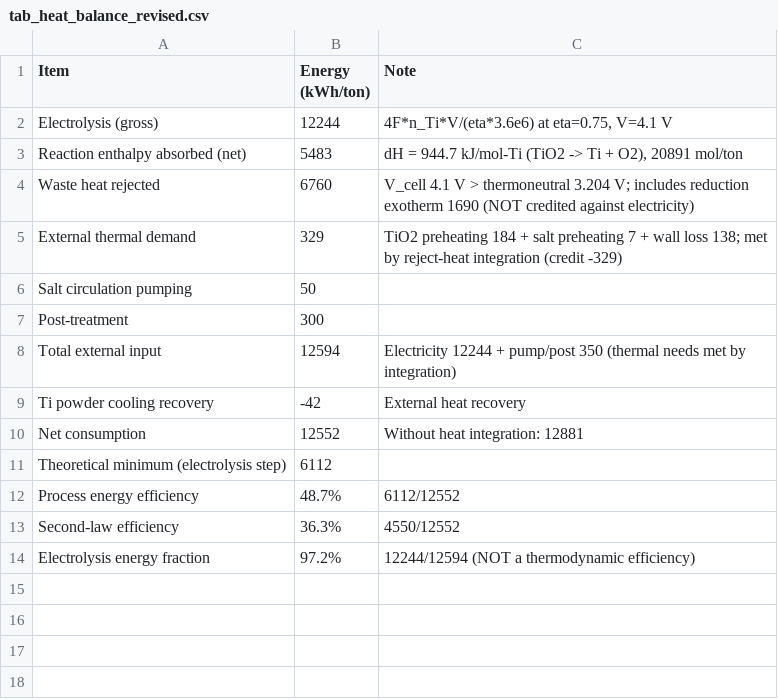
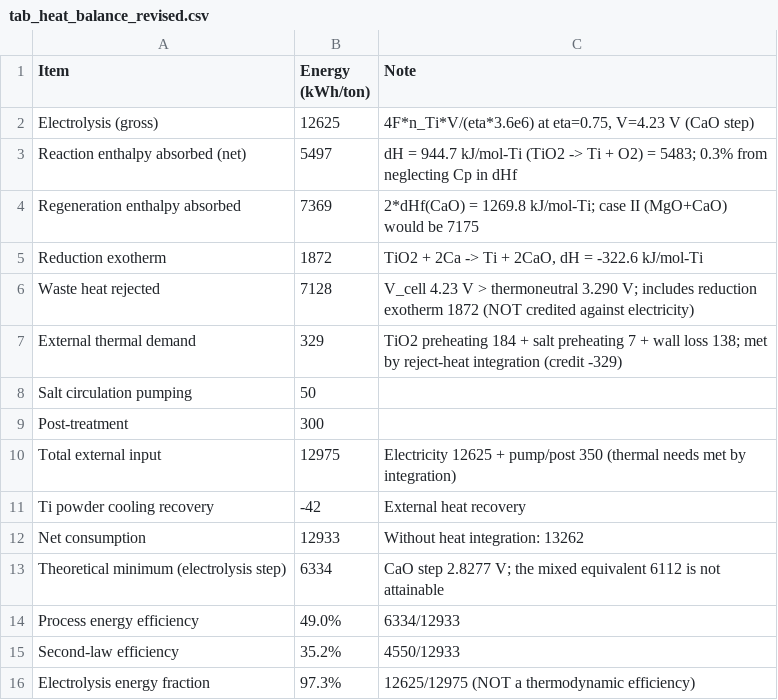
Before and after one commit to huyamingc/ti-in-situ-electrolysis, a CSV file: output/tab_heat_balance_revised.csv, drawn as a sheet.

Commit message:
fix: re-base the energy ledger on the single CaO decomposition potential
The ledger used 2.73 V as the decomposition term while the text itself stated that
this is only the energy-equivalent voltage and that the single-potential floor is
set by the CaO step. A cathode cannot hold 2.630 V (MgO) and 2.828 V (CaO) at once,
so 2.73 V is unattainable and the "+3% CaO-only penalty" was an artefact of costing
Case II at 2.73 V and Case I at 2.83 V.

- V_cell 4.1 -> 4.23 V (2.8277 + 0.30 + 0.20 + 0.90); the mixed value is kept as a
  labelled energy-equivalent bound only
- net energy 12,552 -> 12,933 kWh/ton-Ti, one value for both material cases; the two
  cases differ in material balance and salt inventory, not in energy
- heat balance: regen 7,369, exotherm 1,872, net absorbed 5,497, waste 7,128;
  efficiencies 49.0 / 35.2 / 97.3%; 620 C case 12,903
- Monte Carlo re-run at N(4.2276, 0.25): median 13,556, P(<15,000) 76.4%;
  correlated variant 13,698 / 73.9%
- TiCl2 entered at its dG (-416) not its dH (-464): the disproportionation is
  -105 kJ/mol at 298 K and +18 at 873 K, so chlorine oxidation (-655) is the
  driving dissolution path, not disproportionation
- stale 2.81 V deleted; the "extrapolation beyond 1000 K" claim corrected (873 K
  lies inside the 298-1000 K compilation)
- a_MgO bound relabelled as an interfacial condition; salt inventory computed for
  CaO alone (234 t, 470 t at 0.5 wt%), with the literal 1:1 reading shown to need
  of order 1e4 t
- abstract splice, Regime II potential logic, 620 C eutectic direction,
  conductive-bed evolution, low-eta bounds (16,100-19,200), Table 1 and 8 captions,
  and ten smaller items corrected
- figures 1, 13 and 14 redrawn; verify_revision.py retired to the local archive and
  replaced by verify_energy_rebase.py; README and cover letter synced; 44 pages

```diff
--- a/output/tab_heat_balance_revised.csv
+++ b/output/tab_heat_balance_revised.csv
@@ -1,5 +1,7 @@
 Item,Energy (kWh/ton),Note
-Electrolysis (gross),12244,"4F*n_Ti*V/(eta*3.6e6) at eta=0.75, V=4.1 V"
-Reaction enthalpy absorbed (net),5483,"dH = 944.7 kJ/mol-Ti (TiO2 -> Ti + O2), 20891 mol/ton"
-Waste heat rejected,6760,V_cell 4.1 V > thermoneutral 3.204 V; includes reduction exotherm 1690 (NOT credited against electricity)
+Electrolysis (gross),12625,"4F*n_Ti*V/(eta*3.6e6) at eta=0.75, V=4.23 V (CaO step)"
+Reaction enthalpy absorbed (net),5497,dH = 944.7 kJ/mol-Ti (TiO2 -> Ti + O2) = 5483; 0.3% from neglecting Cp in dHf
+Regeneration enthalpy absorbed,7369,2*dHf(CaO) = 1269.8 kJ/mol-Ti; case II (MgO+CaO) would be 7175
+Reduction exotherm,1872,"TiO2 + 2Ca -> Ti + 2CaO, dH = -322.6 kJ/mol-Ti"
+Waste heat rejected,7128,V_cell 4.23 V > thermoneutral 3.290 V; includes reduction exotherm 1872 (NOT credited against electricity)
 External thermal demand,329,TiO2 preheating 184 + salt preheating 7 + wall loss 138; met by reject-heat integration (credit -329)
@@ -7,8 +9,8 @@ Salt circulation pumping,50,
 Post-treatment,300,
-Total external input,12594,Electricity 12244 + pump/post 350 (thermal needs met by integration)
+Total external input,12975,Electricity 12625 + pump/post 350 (thermal needs met by integration)
 Ti powder cooling recovery,-42,External heat recovery
-Net consumption,12552,Without heat integration: 12881
-Theoretical minimum (electrolysis step),6112,
-Process energy efficiency,48.7%,6112/12552
-Second-law efficiency,36.3%,4550/12552
-Electrolysis energy fraction,97.2%,12244/12594 (NOT a thermodynamic efficiency)
+Net consumption,12933,Without heat integration: 13262
+Theoretical minimum (electrolysis step),6334,CaO step 2.8277 V; the mixed equivalent 6112 is not attainable
+Process energy efficiency,49.0%,6334/12933
+Second-law efficiency,35.2%,4550/12933
+Electrolysis energy fraction,97.3%,12625/12975 (NOT a thermodynamic efficiency)
```
Also changed, not shown: output/tab_case_baseline.csv, output/tab_monte_carlo_v2_stats.csv, 21 other files.
